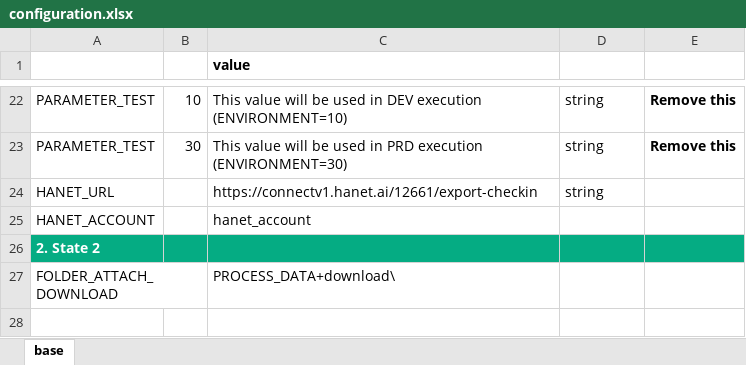
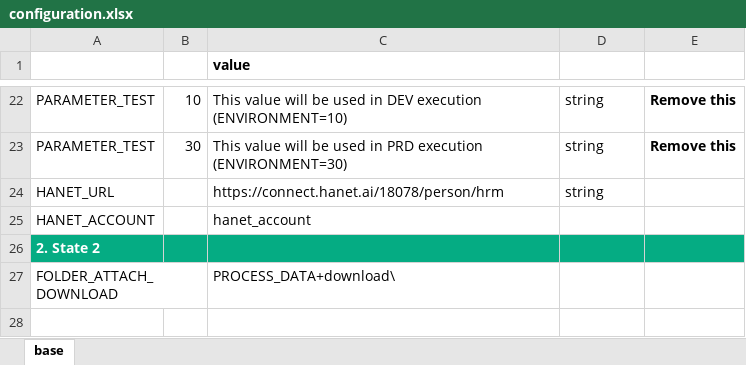
Before and after one commit to mrcuong1402/tong_hop_cong_bluecom, an Excel workbook: framework/configuration.xlsx, sheet base, drawn as a sheet; only a part is shown, gaps mark what is left out; values as stored, in another font and other column widths than the file's, no borders; table styles not drawn; the diff names each change by its address in the sheet, - before the commit and + after, or states it on an @@ line.

```diff
--- a/framework/configuration.xlsx (sheet base)
+++ b/framework/configuration.xlsx (sheet base)
-C24 (value): https://connectv1.hanet.ai/12661/export-checkin
+C24 (value): https://connect.hanet.ai/18078/person/hrm
```
Also changed, not shown: 6 other files.
